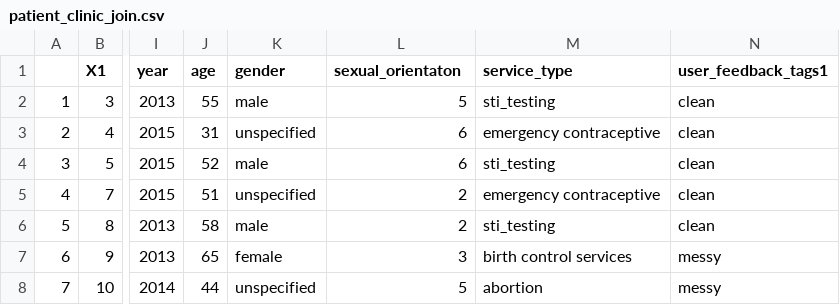
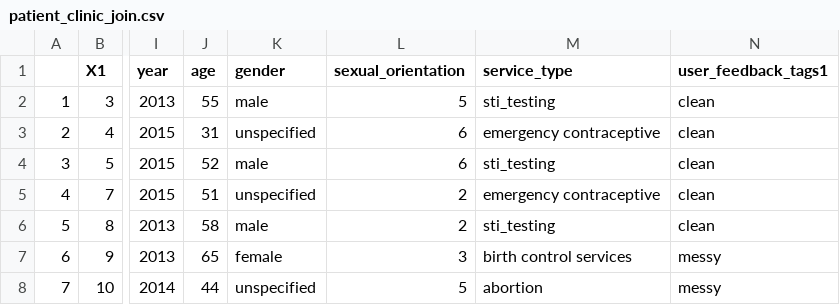
Before and after one commit to keywordnew/coral, a CSV file: shiny-viz/shiny/patient_clinic_join.csv, drawn as a sheet; only a part is shown, gaps mark what is left out; the diff names each change by its address in the sheet, - before the commit and + after, or states it on an @@ line.

Commit message:
Create table of clinic info

```diff
--- a/shiny-viz/shiny/patient_clinic_join.csv
+++ b/shiny-viz/shiny/patient_clinic_join.csv
-L1: sexual_orientaton
+L1: sexual_orientation
```
Also changed, not shown: 2 other files.
